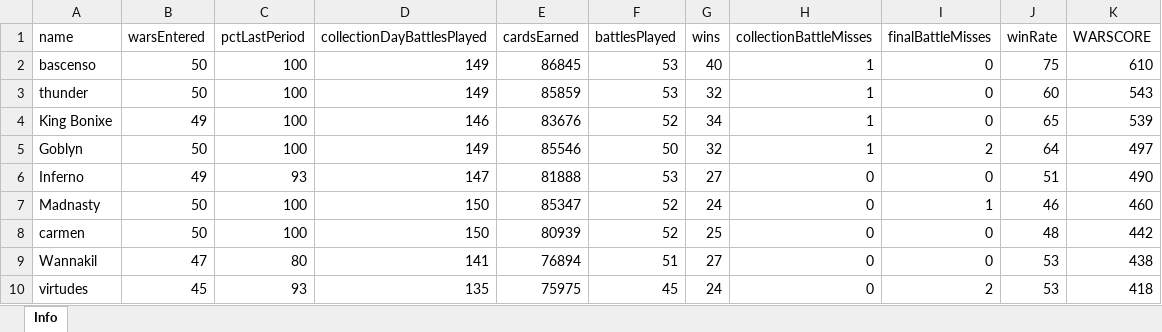
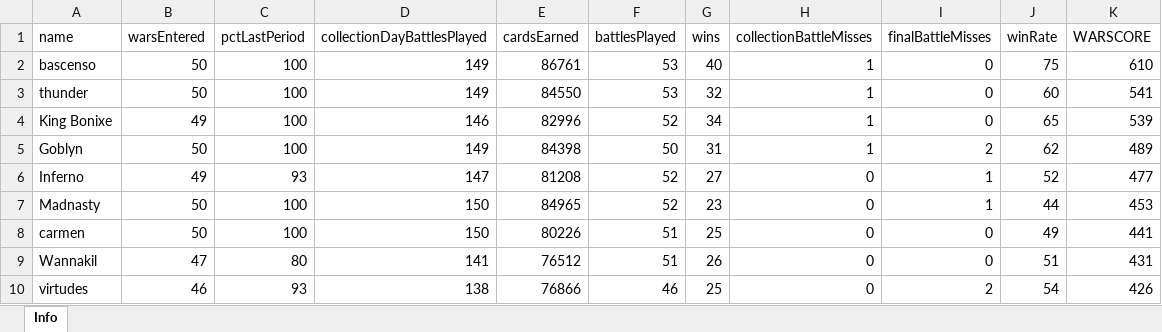
Before and after one commit to bascenso/alkateia, an Excel workbook: docs/data/warstats.xlsx, sheet Info, drawn as a sheet; only a part is shown; values as stored, in another font and other column widths than the file's, no borders; the diff covers the shown part only; the diff names each change by its address in the sheet, - before the commit and + after, or states it on an @@ line.

```diff
--- a/docs/data/warstats.xlsx (sheet Info)
+++ b/docs/data/warstats.xlsx (sheet Info)
-E2 (cardsEarned): 86845
+E2 (cardsEarned): 86761
-E3 (cardsEarned): 85859
+E3 (cardsEarned): 84550
-K3 (WARSCORE): 543
+K3 (WARSCORE): 541
-E4 (cardsEarned): 83676
+E4 (cardsEarned): 82996
-E5 (cardsEarned): 85546
+E5 (cardsEarned): 84398
-G5 (wins): 32
+G5 (wins): 31
-J5 (winRate): 64
+J5 (winRate): 62
-K5 (WARSCORE): 497
+K5 (WARSCORE): 489
-E6 (cardsEarned): 81888
+E6 (cardsEarned): 81208
-F6 (battlesPlayed): 53
+F6 (battlesPlayed): 52
-I6 (finalBattleMisses): 0
+I6 (finalBattleMisses): 1
-J6 (winRate): 51
+J6 (winRate): 52
-K6 (WARSCORE): 490
+K6 (WARSCORE): 477
-E7 (cardsEarned): 85347
+E7 (cardsEarned): 84965
-G7 (wins): 24
+G7 (wins): 23
-J7 (winRate): 46
+J7 (winRate): 44
-K7 (WARSCORE): 460
+K7 (WARSCORE): 453
-E8 (cardsEarned): 80939
+E8 (cardsEarned): 80226
-F8 (battlesPlayed): 52
+F8 (battlesPlayed): 51
-J8 (winRate): 48
+J8 (winRate): 49
-K8 (WARSCORE): 442
+K8 (WARSCORE): 441
-E9 (cardsEarned): 76894
+E9 (cardsEarned): 76512
-G9 (wins): 27
+G9 (wins): 26
-J9 (winRate): 53
+J9 (winRate): 51
-K9 (WARSCORE): 438
+K9 (WARSCORE): 431
-B10 (warsEntered): 45
+B10 (warsEntered): 46
-D10 (collectionDayBattlesPlayed): 135
+D10 (collectionDayBattlesPlayed): 138
-E10 (cardsEarned): 75975
+E10 (cardsEarned): 76866
-F10 (battlesPlayed): 45
+F10 (battlesPlayed): 46
-G10 (wins): 24
+G10 (wins): 25
-J10 (winRate): 53
+J10 (winRate): 54
-K10 (WARSCORE): 418
+K10 (WARSCORE): 426
```
Also changed, not shown: 9 added rows, 8 removed rows and 129 edited cells elsewhere in this sheet, docs/data/memberstats.xlsx, docs/data/warmap.xlsx, 11 other files.
